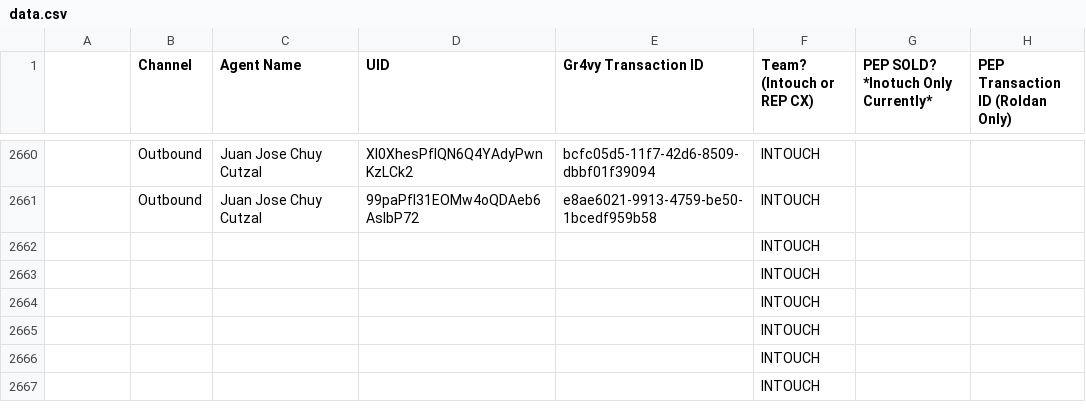
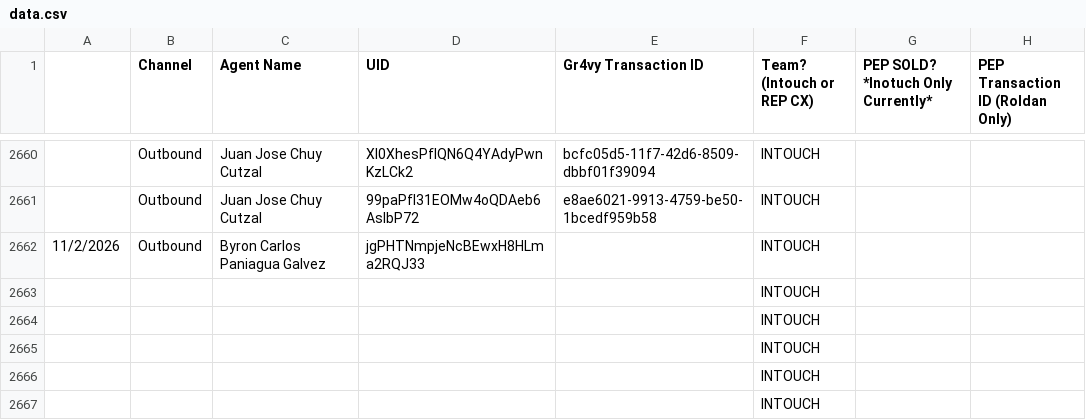
Before and after one commit to joshuawagner-create/leaderboard-data, a CSV file: data.csv, drawn as a sheet; only a part is shown, gaps mark what is left out.

Commit message:
Update leaderboard data 2026-11-02T13:24:05.768Z

```diff
--- a/data.csv
+++ b/data.csv
@@ -2661,3 +2661,3 @@
 ,Outbound,Juan Jose Chuy Cutzal,99paPfl31EOMw4oQDAeb6AslbP72,e8ae6021-9913-4759-be50-1bcedf959b58,INTOUCH,,
-,,,,,INTOUCH,,
+11/2/2026,Outbound,Byron Carlos Paniagua Galvez,jgPHTNmpjeNcBEwxH8HLma2RQJ33,,INTOUCH,,
 ,,,,,INTOUCH,,
```
